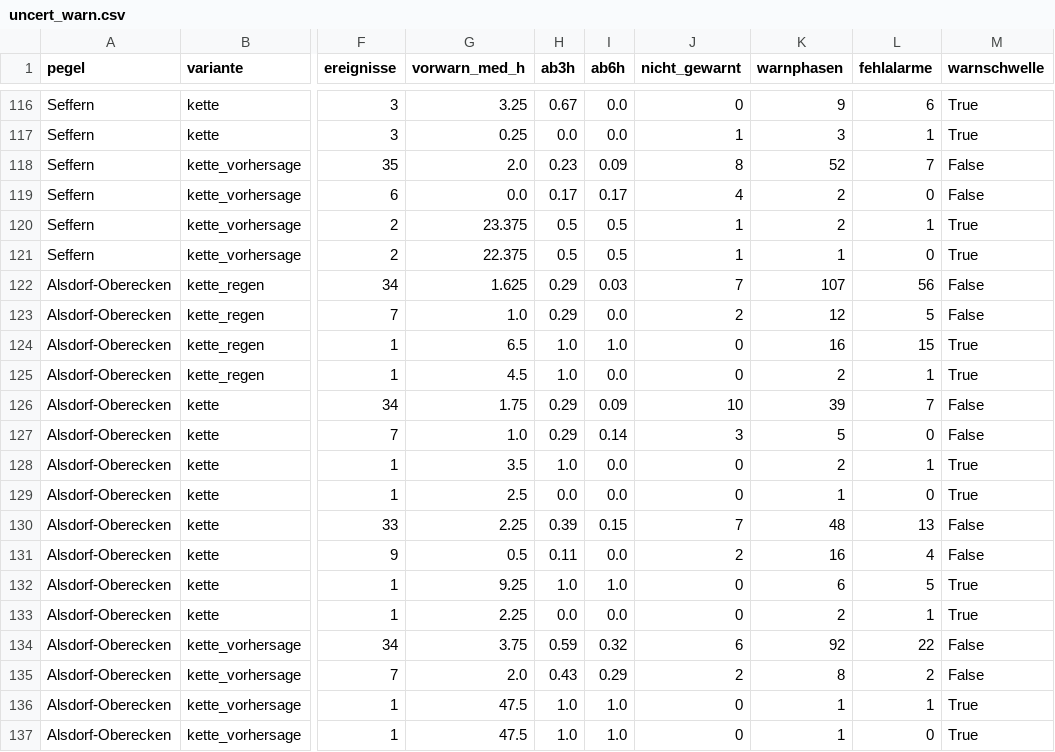
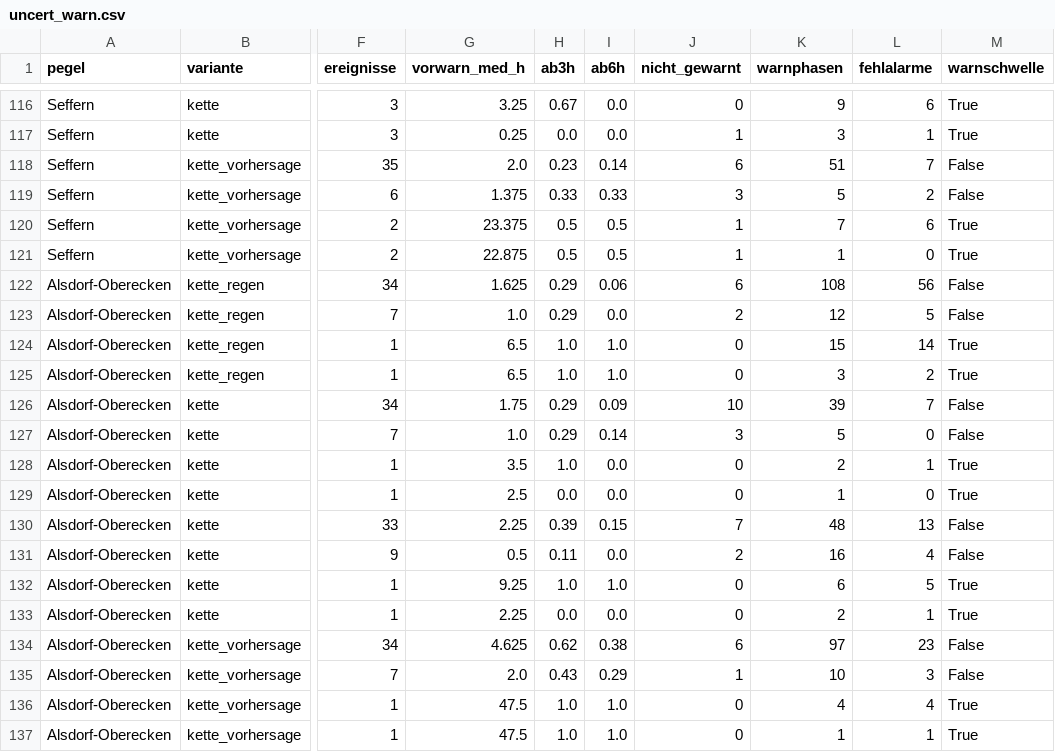
Before and after one commit to adhusch/hobbyflood, a CSV file: data/uncert_warn.csv, drawn as a sheet; only a part is shown, gaps mark what is left out; the diff covers the shown part only; the diff names each change by its address in the sheet, - before the commit and + after, or states it on an @@ line.

```diff
--- a/data/uncert_warn.csv
+++ b/data/uncert_warn.csv
-I118 (ab6h): 0.09
+I118 (ab6h): 0.14
-J118 (nicht_gewarnt): 8
+J118 (nicht_gewarnt): 6
-K118 (warnphasen): 52
+K118 (warnphasen): 51
-G119 (vorwarn_med_h): 0.0
+G119 (vorwarn_med_h): 1.375
-H119 (ab3h): 0.17
+H119 (ab3h): 0.33
-I119 (ab6h): 0.17
+I119 (ab6h): 0.33
-J119 (nicht_gewarnt): 4
+J119 (nicht_gewarnt): 3
-K119 (warnphasen): 2
+K119 (warnphasen): 5
-L119 (fehlalarme): 0
+L119 (fehlalarme): 2
-K120 (warnphasen): 2
+K120 (warnphasen): 7
-L120 (fehlalarme): 1
+L120 (fehlalarme): 6
-G121 (vorwarn_med_h): 22.375
+G121 (vorwarn_med_h): 22.875
-I122 (ab6h): 0.03
+I122 (ab6h): 0.06
-J122 (nicht_gewarnt): 7
+J122 (nicht_gewarnt): 6
-K122 (warnphasen): 107
+K122 (warnphasen): 108
-K124 (warnphasen): 16
+K124 (warnphasen): 15
-L124 (fehlalarme): 15
+L124 (fehlalarme): 14
-G125 (vorwarn_med_h): 4.5
+G125 (vorwarn_med_h): 6.5
-I125 (ab6h): 0.0
+I125 (ab6h): 1.0
-K125 (warnphasen): 2
+K125 (warnphasen): 3
-L125 (fehlalarme): 1
+L125 (fehlalarme): 2
-G134 (vorwarn_med_h): 3.75
+G134 (vorwarn_med_h): 4.625
-H134 (ab3h): 0.59
+H134 (ab3h): 0.62
-I134 (ab6h): 0.32
+I134 (ab6h): 0.38
-K134 (warnphasen): 92
+K134 (warnphasen): 97
-L134 (fehlalarme): 22
+L134 (fehlalarme): 23
-J135 (nicht_gewarnt): 2
+J135 (nicht_gewarnt): 1
-K135 (warnphasen): 8
+K135 (warnphasen): 10
-L135 (fehlalarme): 2
+L135 (fehlalarme): 3
-K136 (warnphasen): 1
+K136 (warnphasen): 4
-L136 (fehlalarme): 1
+L136 (fehlalarme): 4
-L137 (fehlalarme): 0
+L137 (fehlalarme): 1
```
Also changed, not shown: 116 edited cells elsewhere in this file, data/uncert_band.csv, data/uncert_exceed.csv, 13 other files.
